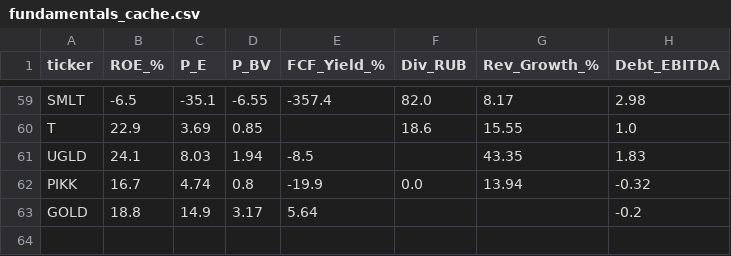
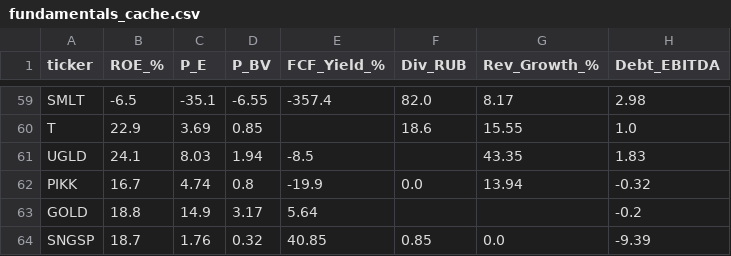
Before and after one commit to silentl0tus/moex_helper, a CSV file: fundamentals_cache.csv, drawn as a sheet; only a part is shown, gaps mark what is left out.

Commit message:
Fix Cloud hot-reload KeyError race and calibrate SNGS/SNGSP Black Line
- Make src/hot_reload.py thread-safe with RLock and KeyError retries against Streamlit LocalSourcesWatcher eviction race
- Calibrate SNGS Black Line to 0.25x BV (~33.6 RUB at USD 82, ~35.6 RUB at USD 90) without low nominal-div distortion
- Add SNGSP parsing in fetch_fundamentals.py (pref dividend + scaled P/E, P/BV from /q/SNGS/) and SNGSP in fundamentals_cache.csv
- Model SNGSP charter dividend FX sensitivity (~45.2 RUB at USD 82 -> ~65.1 RUB at USD 90) and add SNGS/SNGSP to OIL_TICKERS in src/black_line.py
- Update GOLDEN SNGS, add SNGSP devaluation and hot-reload race tests (28 unit tests total passing)

```diff
--- a/fundamentals_cache.csv
+++ b/fundamentals_cache.csv
@@ -63 +63,2 @@ PIKK,16.7,4.74,0.8,-19.9,0.0,13.94,-0.32
 GOLD,18.8,14.9,3.17,5.64,,,-0.2
+SNGSP,18.7,1.76,0.32,40.85,0.85,0.0,-9.39
```
Also changed, not shown: 6 other files.
